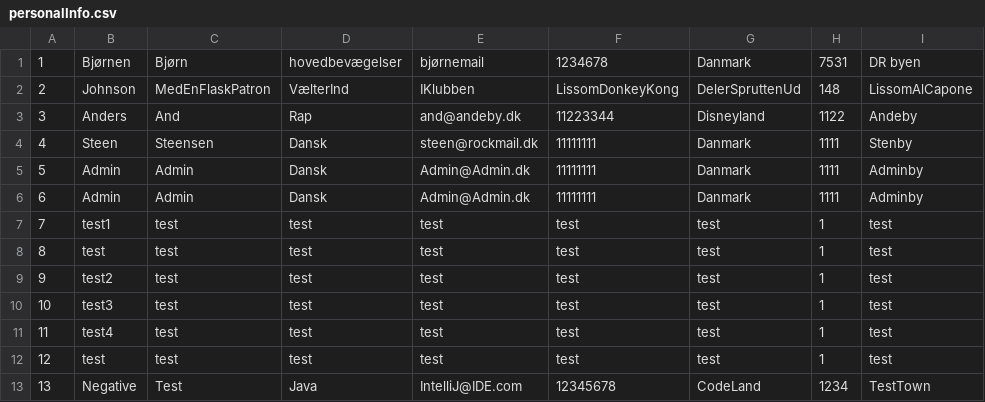
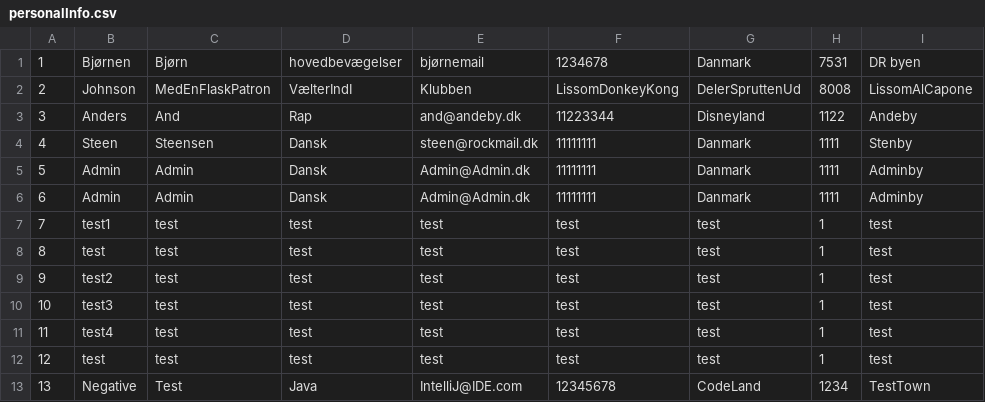
Before and after one commit to brynet4183/OOP_semster_project, a CSV file: target/classes/files/personalInfo.csv, drawn as a sheet; only a part is shown; the diff names each change by its address in the sheet, - before the commit and + after, or states it on an @@ line.

```diff
--- a/target/classes/files/personalInfo.csv
+++ b/target/classes/files/personalInfo.csv
-D2: VælterInd
+D2: VælterIndI
-E2: IKlubben
+E2: Klubben
-H2: 148
+H2: 8008
```
Also changed, not shown: 6 other files.
